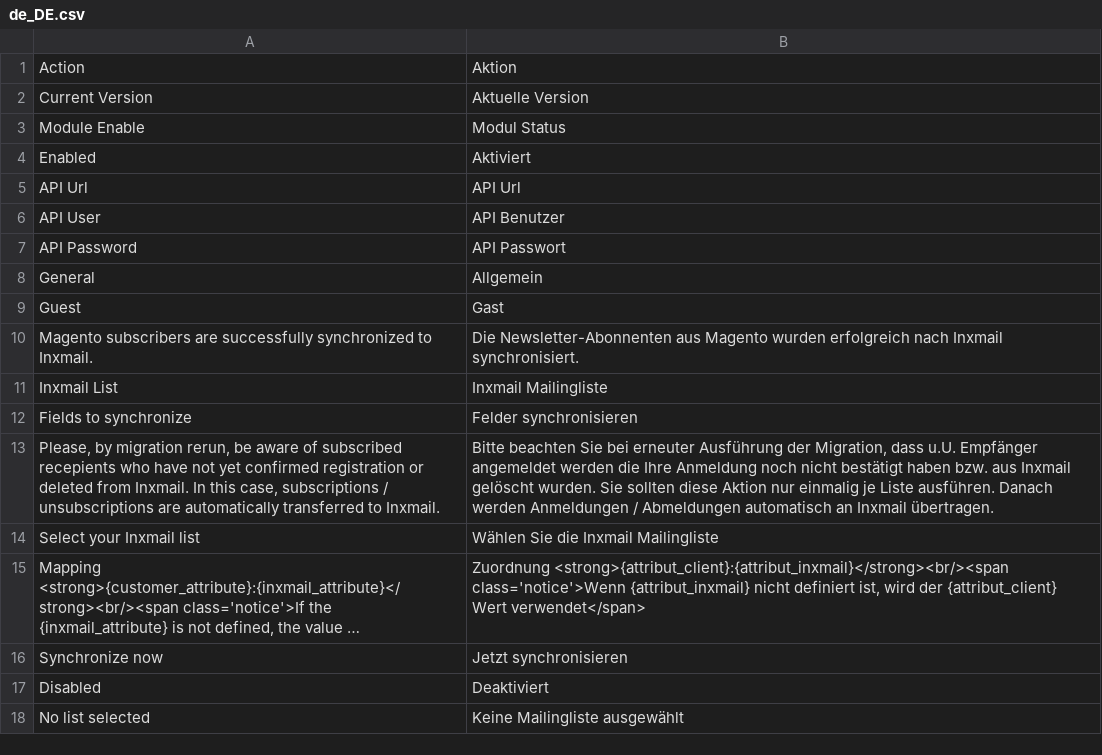
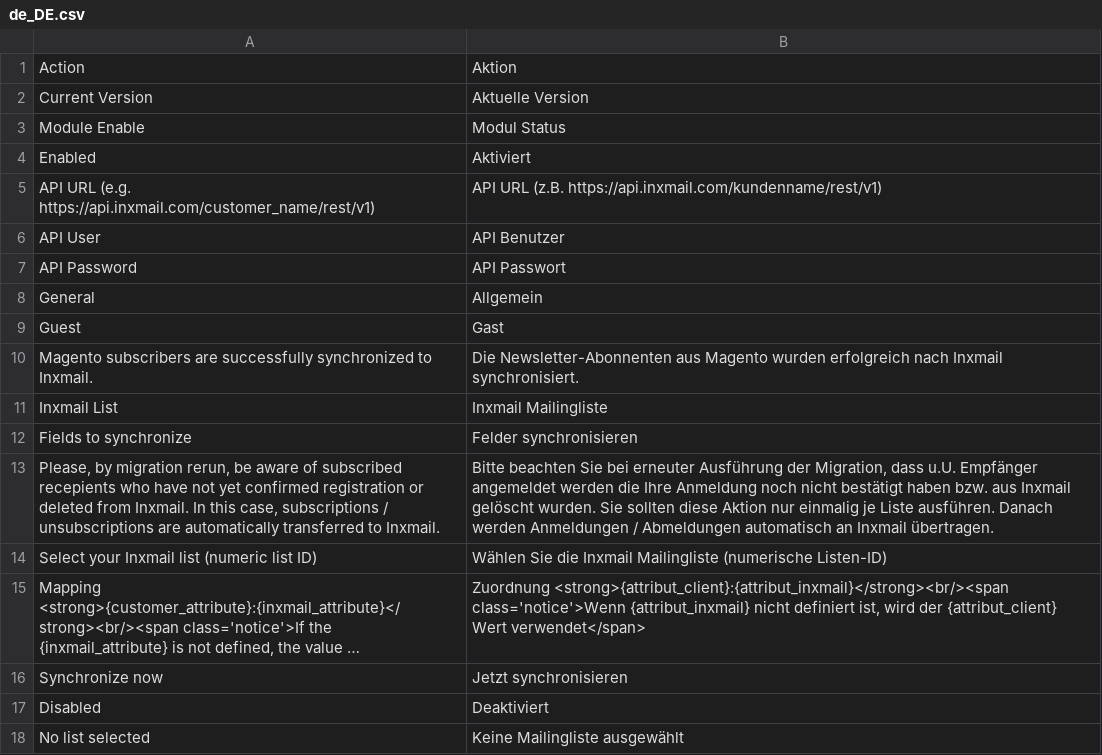
Before and after one commit to Inxmail/inx_magento2, a CSV file: i18n/de_DE.csv, drawn as a sheet; only a part is shown; long unchanged cells end in …; removed rows and columns are numbered as before the commit, all else as after; the diff names each change by its address in the sheet, - before the commit and + after, or states it on an @@ line.

```diff
--- a/i18n/de_DE.csv
+++ b/i18n/de_DE.csv
-row 5: API Url | API Url
+row 5: API URL (e.g. https://api.inxmail.com/customer_name/rest/v1) | API URL (z.B. https://api.inxmail.com/kundenname/rest/v1)
-row 14: Select your Inxmail list | Wählen Sie die Inxmail Mailingliste
+row 14: Select your Inxmail list (numeric list ID) | Wählen Sie die Inxmail Mailingliste (numerische Listen-ID)
```
Also changed, not shown: i18n/en_US.csv, i18n/fr_FR.csv, 1 other file.
